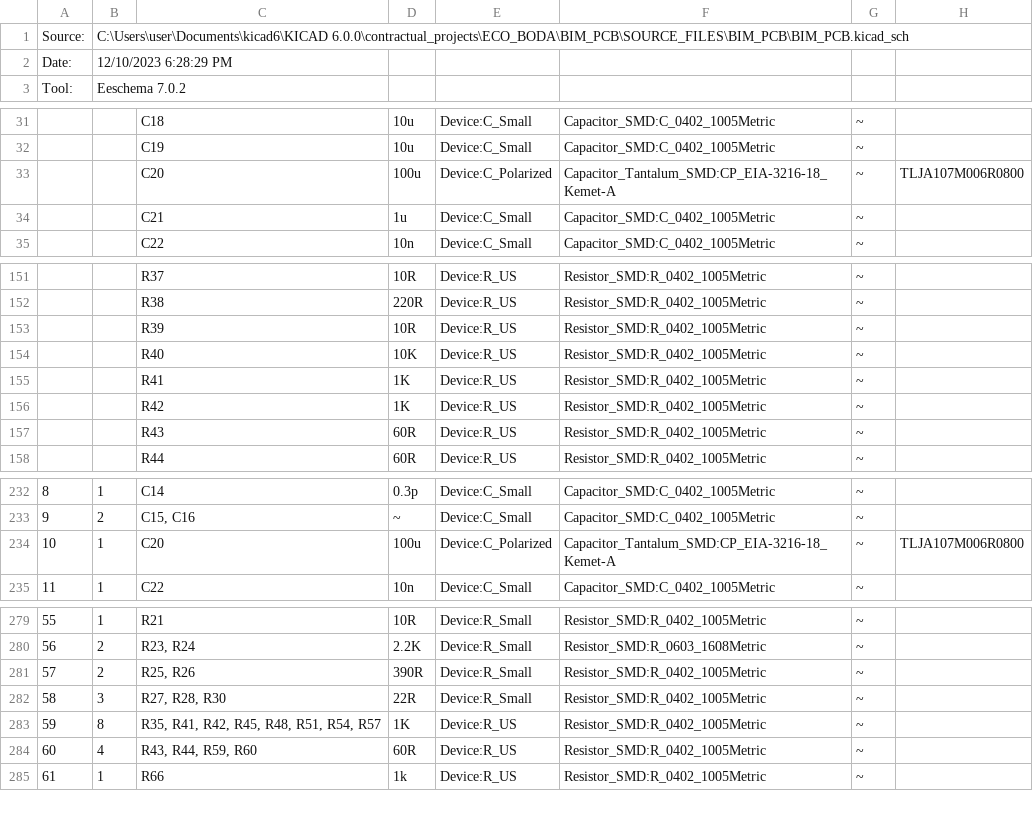
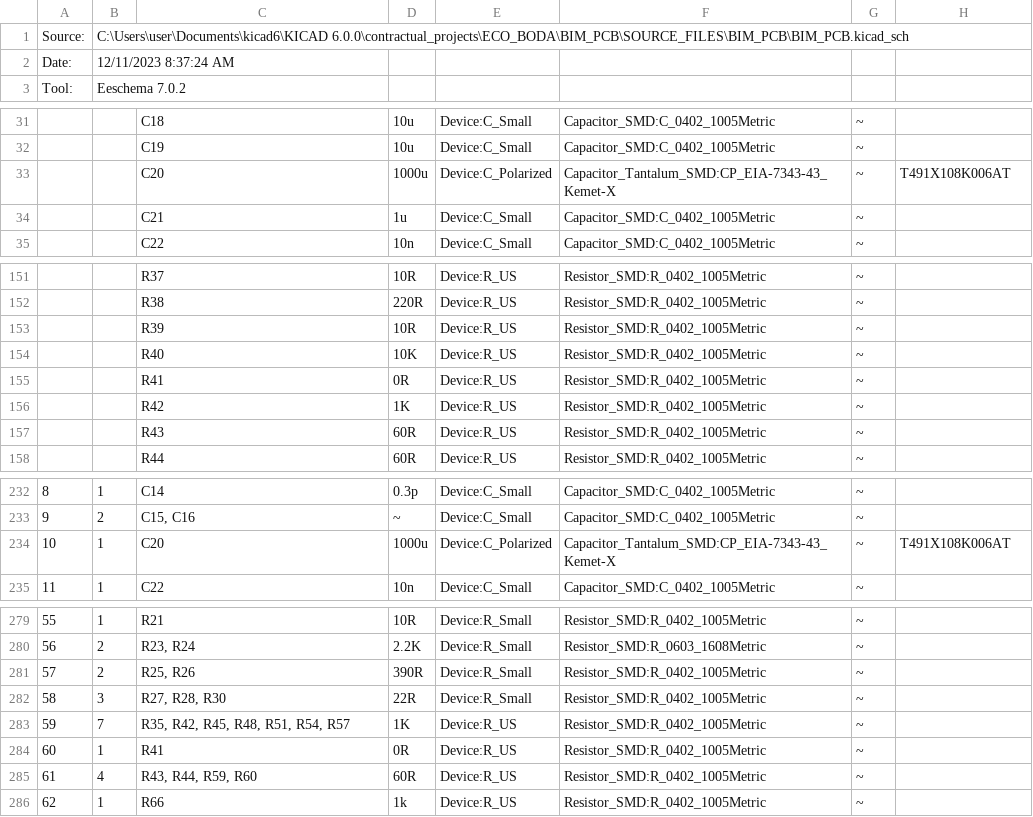
Before and after one commit to R-Mutura/BIM_BOARD, a CSV file: SOURCE_FILES/BIM_PCB/BIM_PCB.csv, drawn as a sheet; only a part is shown, gaps mark what is left out; addresses are those after the commit; the diff names each change by its address in the sheet, - before the commit and + after, or states it on an @@ line.

```diff
--- a/SOURCE_FILES/BIM_PCB/BIM_PCB.csv
+++ b/SOURCE_FILES/BIM_PCB/BIM_PCB.csv
-B2: 12/10/2023 6:28:29 PM
+B2: 12/11/2023 8:37:24 AM
-D33: 100u
+D33: 1000u
-F33: Capacitor_Tantalum_SMD:CP_EIA-3216-18_Kemet-A
+F33: Capacitor_Tantalum_SMD:CP_EIA-7343-43_Kemet-X
-H33: TLJA107M006R0800
+H33: T491X108K006AT
-D155: 1K
+D155: 0R
-D234: 100u
+D234: 1000u
-F234: Capacitor_Tantalum_SMD:CP_EIA-3216-18_Kemet-A
+F234: Capacitor_Tantalum_SMD:CP_EIA-7343-43_Kemet-X
-H234: TLJA107M006R0800
+H234: T491X108K006AT
-B283: 8
+B283: 7
-C283: R35, R41, R42, R45, R48, R51, R54, R57
+C283: R35, R42, R45, R48, R51, R54, R57
+row 284: 60 | 1 | R41 | 0R | Device:R_US | Resistor_SMD:R_0402_1005Metric | ~
@@ column A renumbered from row 285 down @@
```
Also changed, not shown: 46 other files.
